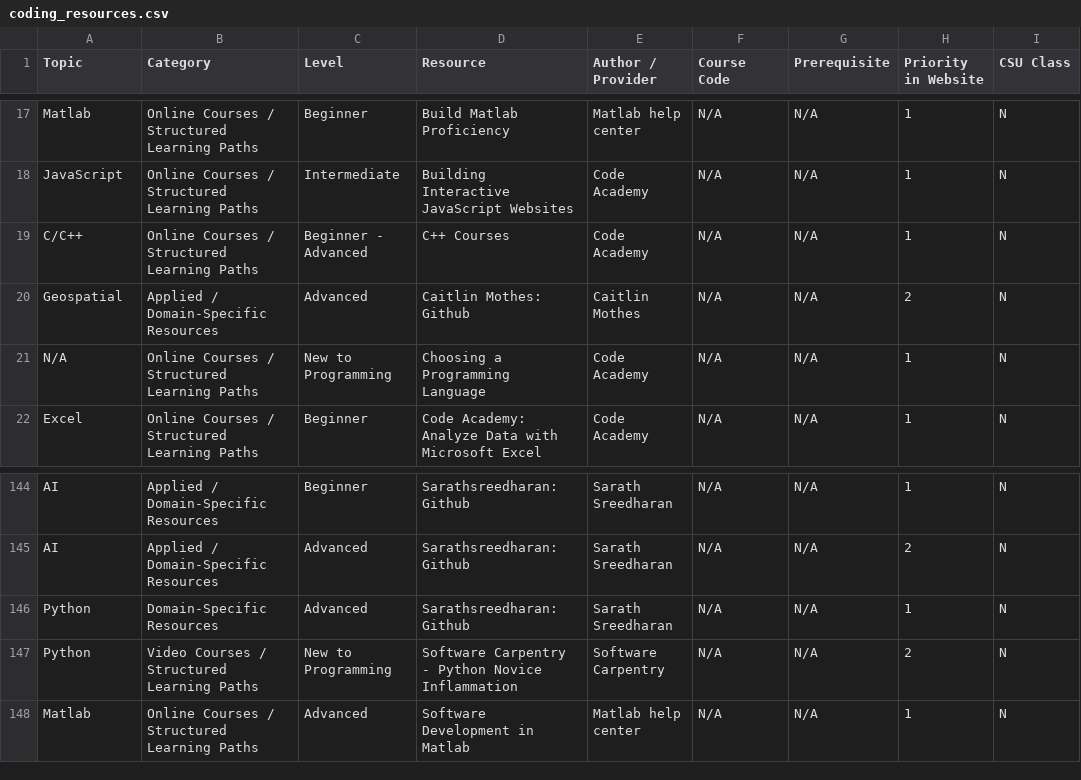
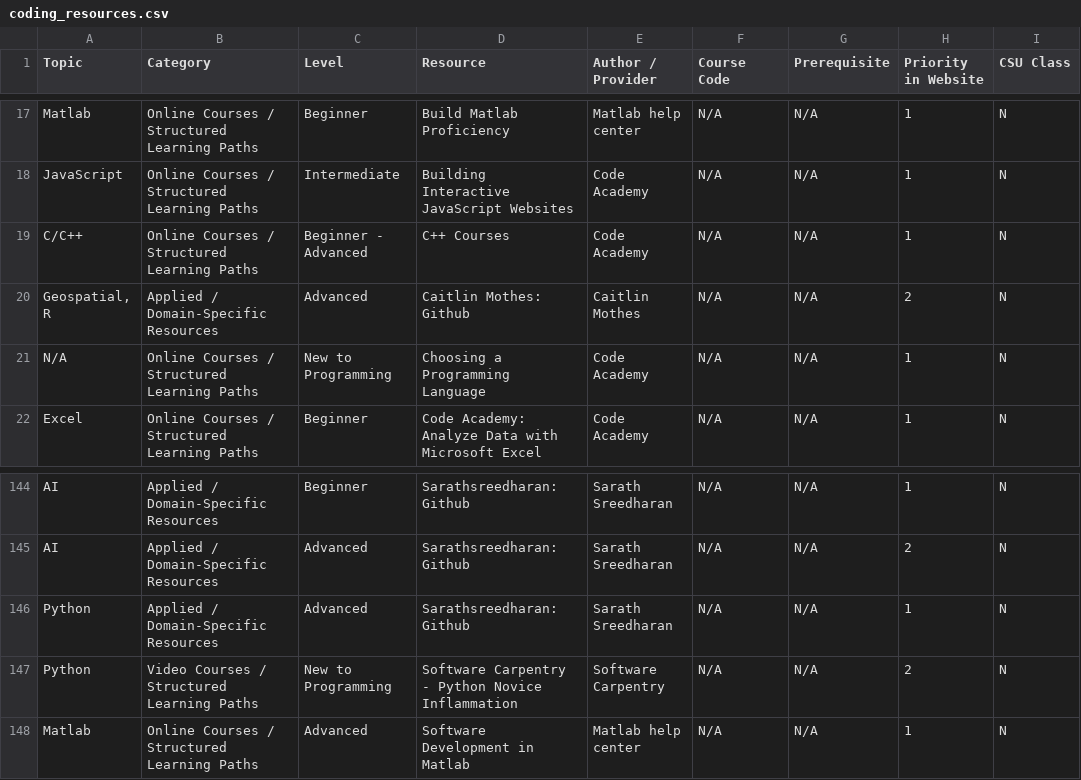
Before and after one commit to GeospatialCentroid/coding-support, a CSV file: _data/coding_resources.csv, drawn as a sheet; only a part is shown, gaps mark what is left out; the diff names each change by its address in the sheet, - before the commit and + after, or states it on an @@ line.

Commit message:
updated README, resource table, and other minor tweaks

```diff
--- a/_data/coding_resources.csv
+++ b/_data/coding_resources.csv
-A20 (Topic): Geospatial
+A20 (Topic): Geospatial, R
-B146 (Category): Domain-Specific Resources
+B146 (Category): Applied / Domain-Specific Resources
```
Also changed, not shown: 4 other files.
